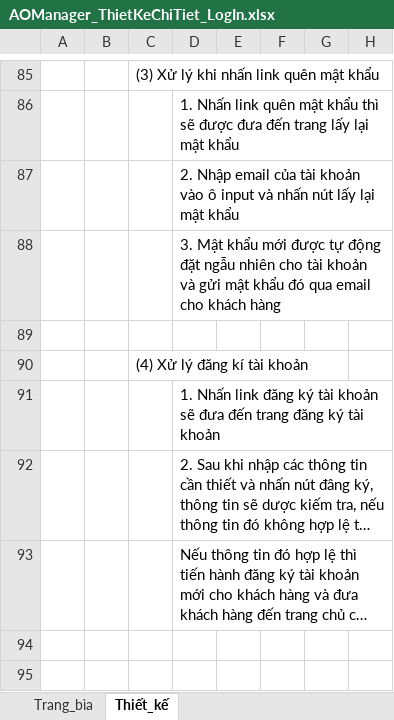
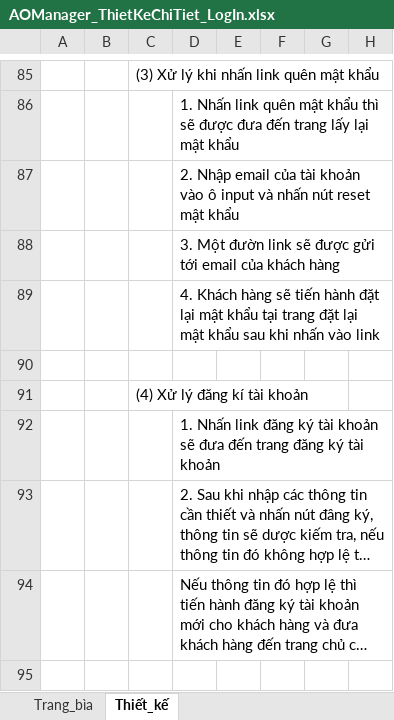
Before and after one commit to PTIT-2023/documents, an Excel workbook: Part 2/TKGD_KhachHang/AOManager_ThietKeChiTiet_LogIn.xlsx, sheet Thiết_kế, drawn as a sheet; only a part is shown, gaps mark what is left out; the shorter side is filled out with more unchanged rows; long unchanged cells end in …; values as stored, in another font and other column widths than the file's, no borders; charts and pictures not drawn; rows hold the shown columns only; the diff names each change by its address in the sheet, - before the commit and + after, or states it on an @@ line.

Commit message:
update TKCT

```diff
--- a/Part 2/TKGD_KhachHang/AOManager_ThietKeChiTiet_LogIn.xlsx (sheet Thiết_kế)
+++ b/Part 2/TKGD_KhachHang/AOManager_ThietKeChiTiet_LogIn.xlsx (sheet Thiết_kế)
-D87: …nhấn nút lấy lại mật khẩu
+D87: …nhấn nút reset mật khẩu
-D88: 3. Mật khẩu mới được tự động đặt ngẫu nhiên cho tài khoản và gửi mật khẩu đó qua email cho khách hàng
+D88: 3. Một đườn link sẽ được gửi tới email của khách hàng
+row 89:  |  |  | 4. Khách hàng sẽ tiến hành đặt lại mật khẩu tại trang đặt lại mật khẩu sau khi nhấn vào link
```
